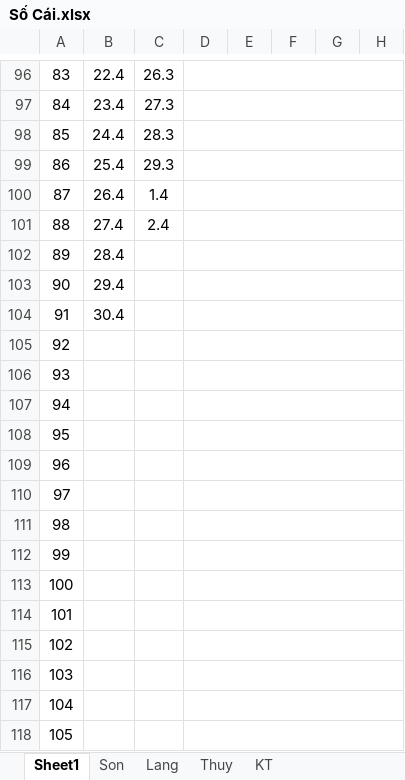
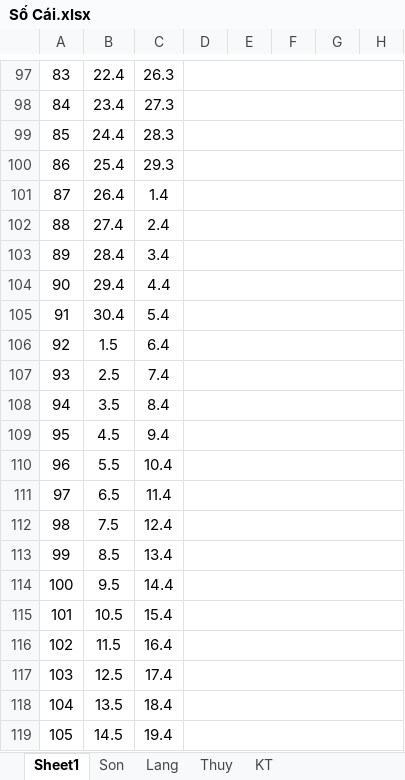
Before and after one commit to Hubitga/Hubito, an Excel workbook: Số Cái.xlsx, sheet Sheet1, drawn as a sheet; only a part is shown, gaps mark what is left out; values as stored, in another font and other column widths than the file's, no borders; addresses are those after the commit; the diff covers the shown part only; the diff names each change by its address in the sheet, - before the commit and + after, or states it on an @@ line.

```diff
--- a/Số Cái.xlsx (sheet Sheet1)
+++ b/Số Cái.xlsx (sheet Sheet1)
-C103: (empty)
+C103: 3.4
-C104: (empty)
+C104: 4.4
-C105: (empty)
+C105: 5.4
-B106: (empty)
+B106: 1.5
-C106: (empty)
+C106: 6.4
-B107: (empty)
+B107: 2.5
-C107: (empty)
+C107: 7.4
-B108: (empty)
+B108: 3.5
-C108: (empty)
+C108: 8.4
-B109: (empty)
+B109: 4.5
-C109: (empty)
+C109: 9.4
-B110: (empty)
+B110: 5.5
-C110: (empty)
+C110: 10.4
-B111: (empty)
+B111: 6.5
-C111: (empty)
+C111: 11.4
-B112: (empty)
+B112: 7.5
-C112: (empty)
+C112: 12.4
-B113: (empty)
+B113: 8.5
-C113: (empty)
+C113: 13.4
-B114: (empty)
+B114: 9.5
-C114: (empty)
+C114: 14.4
-B115: (empty)
+B115: 10.5
-C115: (empty)
+C115: 15.4
-B116: (empty)
+B116: 11.5
-C116: (empty)
+C116: 16.4
-B117: (empty)
+B117: 12.5
-C117: (empty)
+C117: 17.4
-B118: (empty)
+B118: 13.5
-C118: (empty)
+C118: 18.4
-B119: (empty)
+B119: 14.5
-C119: (empty)
+C119: 19.4
```
Also changed, not shown: 3 added rows and 44 edited cells elsewhere in this sheet, sheet Son, sheet KT, sheet Thuy, sheet Lang, formulas that keep their value.
